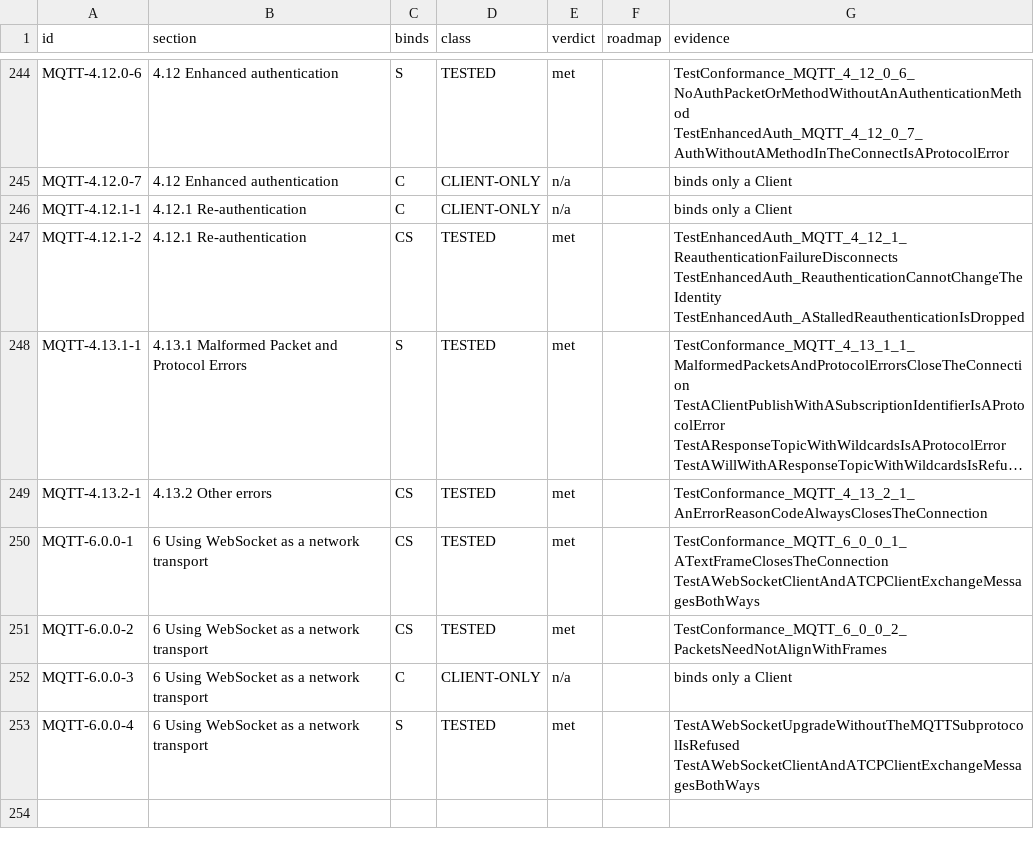
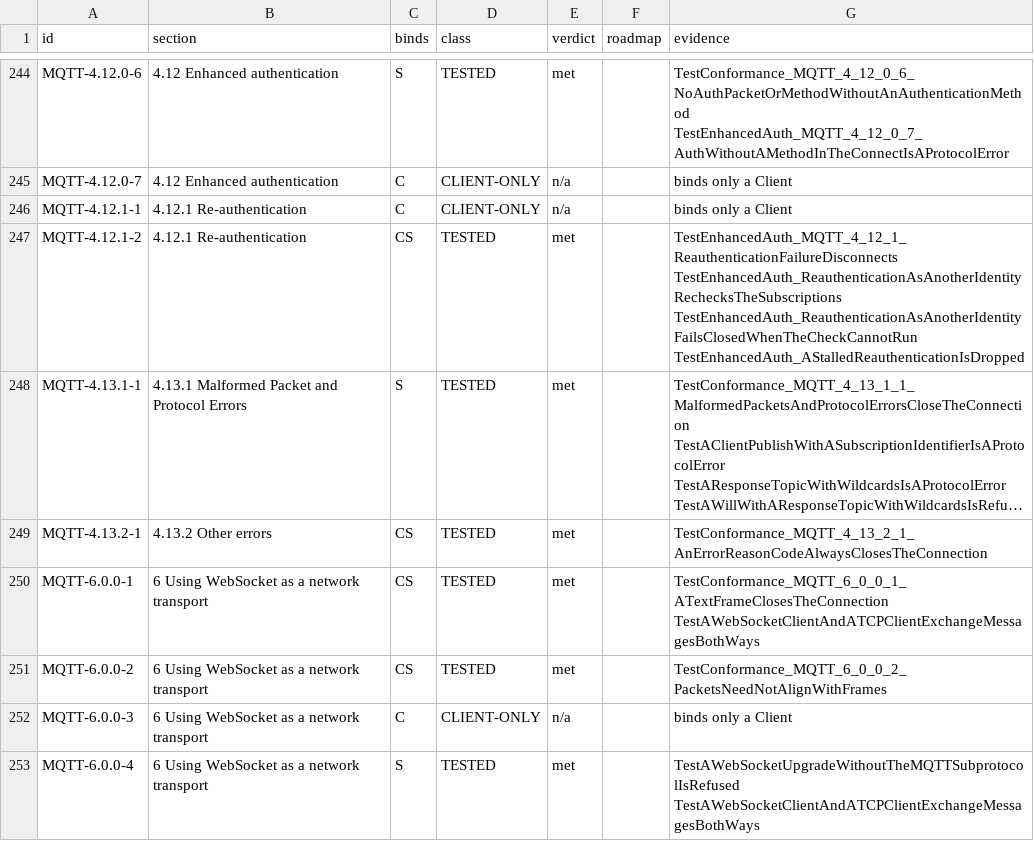
Before and after one commit to taumatix/natsmqtt5, a TSV file: conformance/mqtt5-statements.tsv, drawn as a sheet; only a part is shown, gaps mark what is left out; long unchanged cells end in …; the diff names each change by its address in the sheet, - before the commit and + after, or states it on an @@ line.

```diff
--- a/conformance/mqtt5-statements.tsv
+++ b/conformance/mqtt5-statements.tsv
-G247 (evidence): TestEnhancedAuth_MQTT_4_12_1_ReauthenticationFailureDisconnects TestEnhancedAuth_ReauthenticationCannotChangeTheIdentity TestEnhancedAuth_AStalledReauthenticationIsDropped
+G247 (evidence): TestEnhancedAuth_MQTT_4_12_1_ReauthenticationFailureDisconnects TestEnhancedAuth_ReauthenticationAsAnotherIdentityRechecksTheSubscriptions TestEnhancedAuth_ReauthenticationAsAnotherIdentityFailsClosedWhenTheCheckCannotRun TestEnhancedAuth_AStalledReauthenticationIsDropped
```
Also changed, not shown: 5 other files.
